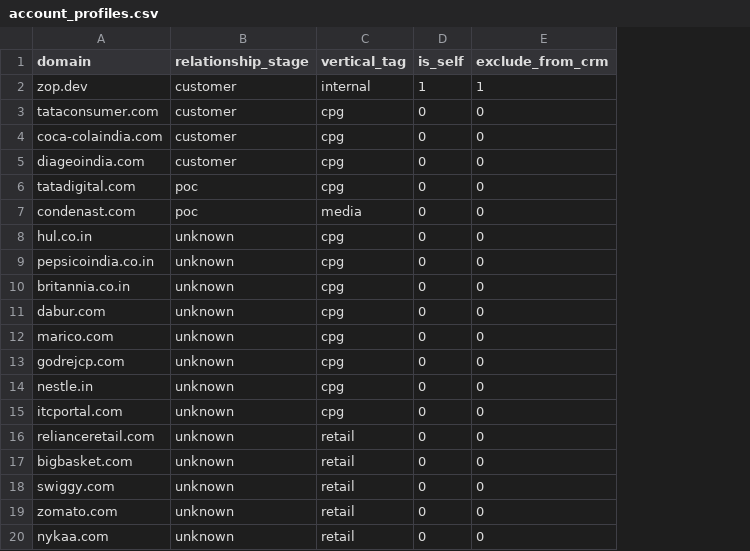
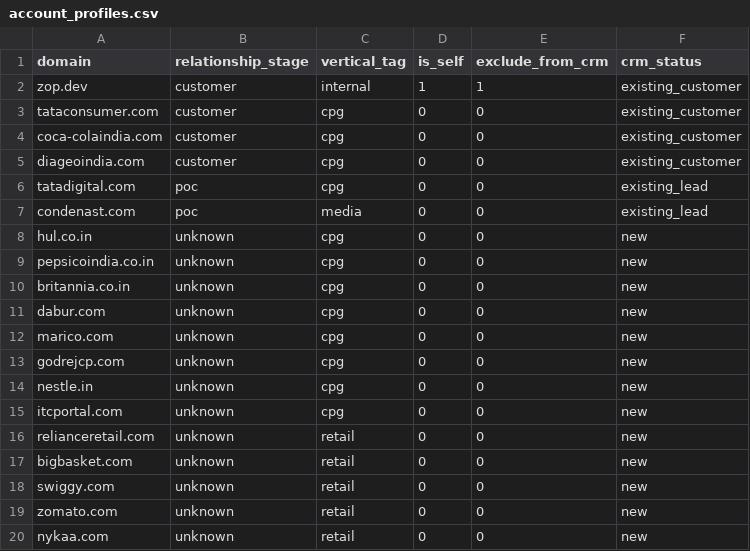
Before and after one commit to Riyami28/signals, a CSV file: config/account_profiles.csv, drawn as a sheet; the diff names each change by its address in the sheet, - before the commit and + after, or states it on an @@ line.

```diff
--- a/config/account_profiles.csv
+++ b/config/account_profiles.csv
+column F (crm_status), rows 2-20: existing_customer | existing_customer | existing_customer | existing_customer | existing_lead | existing_lead | new | new | new | new | new | new | new | new | new | new | new | new | new
```
Also changed, not shown: 6 other files.
